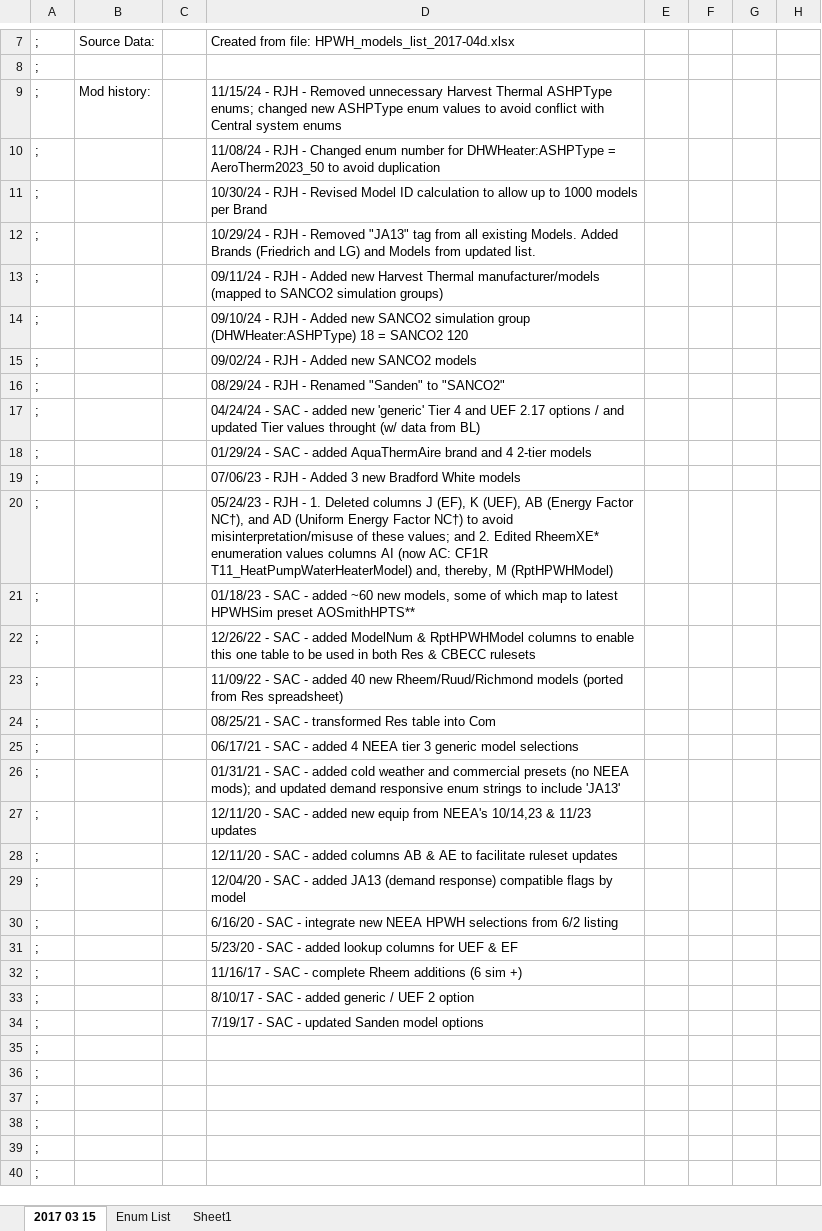
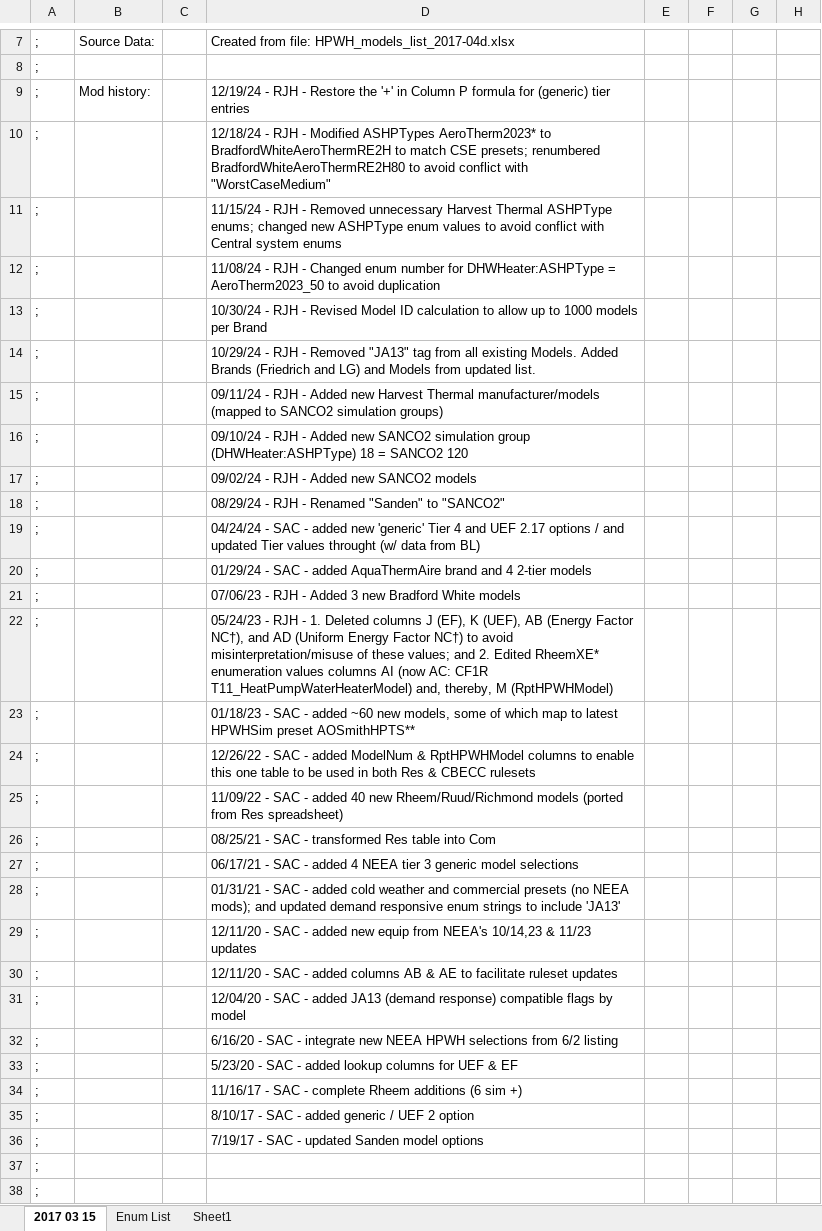
Before and after one commit to NOR-Codes-Stds/CBECC, an Excel workbook: Documentation/T24N/NEEA HPWH data.xlsx, sheet 2017 03 15, drawn as a sheet; only a part is shown, gaps mark what is left out; the shorter side is filled out with more unchanged rows; values as stored, in another font and other column widths than the file's, no borders; the diff covers the shown part only; the diff names each change by its address in the sheet, - before the commit and + after, or states it on an @@ line.

```diff
--- a/Documentation/T24N/NEEA HPWH data.xlsx (sheet 2017 03 15)
+++ b/Documentation/T24N/NEEA HPWH data.xlsx (sheet 2017 03 15)
-D9: 11/15/24 - RJH - Removed unnecessary Harvest Thermal ASHPType enums; changed new ASHPType enum values to avoid conflict with Central system enums
+D9: 12/19/24 - RJH - Restore the '+' in Column P formula for (generic) tier entries
-D10: 11/08/24 - RJH - Changed enum number for DHWHeater:ASHPType = AeroTherm2023_50 to avoid duplication
+D10: 12/18/24 - RJH - Modified ASHPTypes AeroTherm2023* to BradfordWhiteAeroThermRE2H to match CSE presets; renumbered BradfordWhiteAeroThermRE2H80 to avoid conflict with "WorstCaseMedium"
-D11: 10/30/24 - RJH - Revised Model ID calculation to allow up to 1000 models per Brand
+D11: 11/15/24 - RJH - Removed unnecessary Harvest Thermal ASHPType enums; changed new ASHPType enum values to avoid conflict with Central system enums
-D12: 10/29/24 - RJH - Removed "JA13" tag from all existing Models. Added Brands (Friedrich and LG) and Models from updated list.
+D12: 11/08/24 - RJH - Changed enum number for DHWHeater:ASHPType = AeroTherm2023_50 to avoid duplication
-D13: 09/11/24 - RJH - Added new Harvest Thermal manufacturer/models (mapped to SANCO2 simulation groups)
+D13: 10/30/24 - RJH - Revised Model ID calculation to allow up to 1000 models per Brand
-D14: 09/10/24 - RJH - Added new SANCO2 simulation group (DHWHeater:ASHPType) 18 = SANCO2 120
+D14: 10/29/24 - RJH - Removed "JA13" tag from all existing Models. Added Brands (Friedrich and LG) and Models from updated list.
-D15: 09/02/24 - RJH - Added new SANCO2 models
+D15: 09/11/24 - RJH - Added new Harvest Thermal manufacturer/models (mapped to SANCO2 simulation groups)
-D16: 08/29/24 - RJH - Renamed "Sanden" to "SANCO2"
+D16: 09/10/24 - RJH - Added new SANCO2 simulation group (DHWHeater:ASHPType) 18 = SANCO2 120
-D17: 04/24/24 - SAC - added new 'generic' Tier 4 and UEF 2.17 options / and updated Tier values throught (w/ data from BL)
+D17: 09/02/24 - RJH - Added new SANCO2 models
-D18: 01/29/24 - SAC - added AquaThermAire brand and 4 2-tier models
+D18: 08/29/24 - RJH - Renamed "Sanden" to "SANCO2"
-D19: 07/06/23 - RJH - Added 3 new Bradford White models
+D19: 04/24/24 - SAC - added new 'generic' Tier 4 and UEF 2.17 options / and updated Tier values throught (w/ data from BL)
-D20: 05/24/23 - RJH - 1. Deleted columns J (EF), K (UEF), AB (Energy Factor NC†), and AD (Uniform Energy Factor NC†) to avoid misinterpretation/misuse of these values; and 2. Edited RheemXE* enumeration values columns AI (now AC: CF1R T11_HeatPumpWaterHeaterModel) and, thereby, M (RptHPWHModel)
+D20: 01/29/24 - SAC - added AquaThermAire brand and 4 2-tier models
-D21: 01/18/23 - SAC - added ~60 new models, some of which map to latest HPWHSim preset AOSmithHPTS**
+D21: 07/06/23 - RJH - Added 3 new Bradford White models
-D22: 12/26/22 - SAC - added ModelNum & RptHPWHModel columns to enable this one table to be used in both Res & CBECC rulesets
+D22: 05/24/23 - RJH - 1. Deleted columns J (EF), K (UEF), AB (Energy Factor NC†), and AD (Uniform Energy Factor NC†) to avoid misinterpretation/misuse of these values; and 2. Edited RheemXE* enumeration values columns AI (now AC: CF1R T11_HeatPumpWaterHeaterModel) and, thereby, M (RptHPWHModel)
-D23: 11/09/22 - SAC - added 40 new Rheem/Ruud/Richmond models (ported from Res spreadsheet)
+D23: 01/18/23 - SAC - added ~60 new models, some of which map to latest HPWHSim preset AOSmithHPTS**
-D24: 08/25/21 - SAC - transformed Res table into Com
+D24: 12/26/22 - SAC - added ModelNum & RptHPWHModel columns to enable this one table to be used in both Res & CBECC rulesets
-D25: 06/17/21 - SAC - added 4 NEEA tier 3 generic model selections
+D25: 11/09/22 - SAC - added 40 new Rheem/Ruud/Richmond models (ported from Res spreadsheet)
-D26: 01/31/21 - SAC - added cold weather and commercial presets (no NEEA mods); and updated demand responsive enum strings to include 'JA13'
+D26: 08/25/21 - SAC - transformed Res table into Com
-D27: 12/11/20 - SAC - added new equip from NEEA's 10/14,23 & 11/23 updates
+D27: 06/17/21 - SAC - added 4 NEEA tier 3 generic model selections
-D28: 12/11/20 - SAC - added columns AB & AE to facilitate ruleset updates
+D28: 01/31/21 - SAC - added cold weather and commercial presets (no NEEA mods); and updated demand responsive enum strings to include 'JA13'
-D29: 12/04/20 - SAC - added JA13 (demand response) compatible flags by model
+D29: 12/11/20 - SAC - added new equip from NEEA's 10/14,23 & 11/23 updates
-D30: 6/16/20 - SAC - integrate new NEEA HPWH selections from 6/2 listing
+D30: 12/11/20 - SAC - added columns AB & AE to facilitate ruleset updates
-D31: 5/23/20 - SAC - added lookup columns for UEF & EF
+D31: 12/04/20 - SAC - added JA13 (demand response) compatible flags by model
-D32: 11/16/17 - SAC - complete Rheem additions (6 sim +)
+D32: 6/16/20 - SAC - integrate new NEEA HPWH selections from 6/2 listing
-D33: 8/10/17 - SAC - added generic / UEF 2 option
+D33: 5/23/20 - SAC - added lookup columns for UEF & EF
-D34: 7/19/17 - SAC - updated Sanden model options
+D34: 11/16/17 - SAC - complete Rheem additions (6 sim +)
-D35: (empty)
+D35: 8/10/17 - SAC - added generic / UEF 2 option
-D36: (empty)
+D36: 7/19/17 - SAC - updated Sanden model options
```
Also changed, not shown: 69 edited cells elsewhere in this sheet, sheet Enum List, Documentation/T24N/T24R_CentralHPWHCompressors.xlsx, 6 other files.
